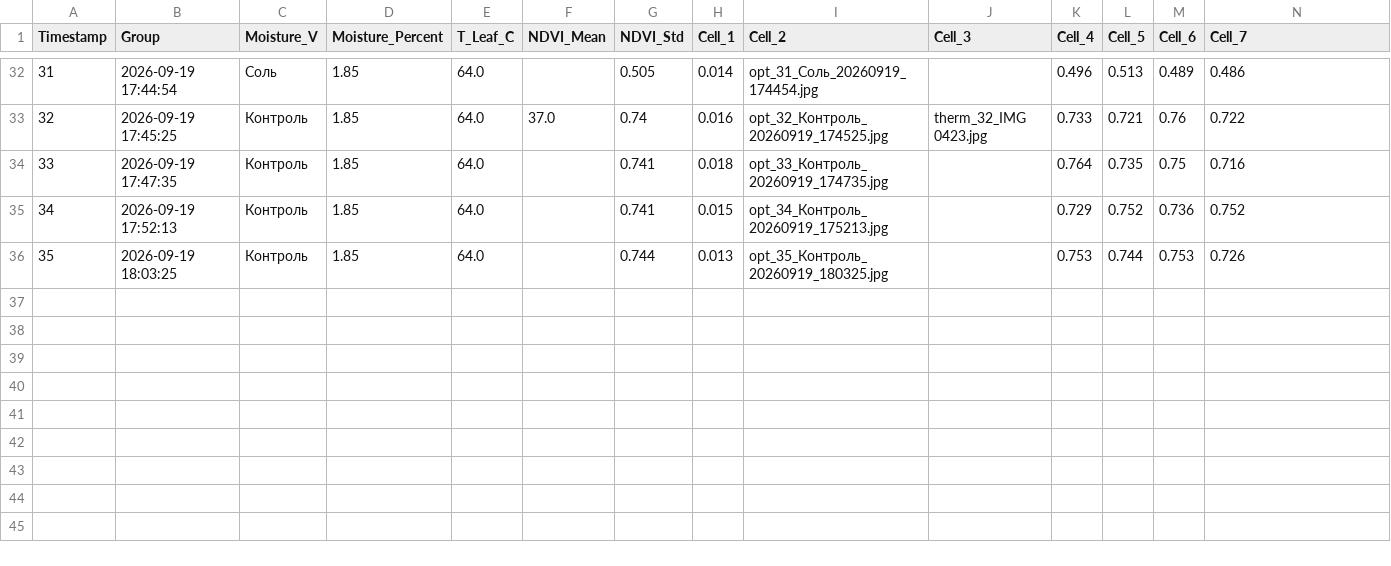
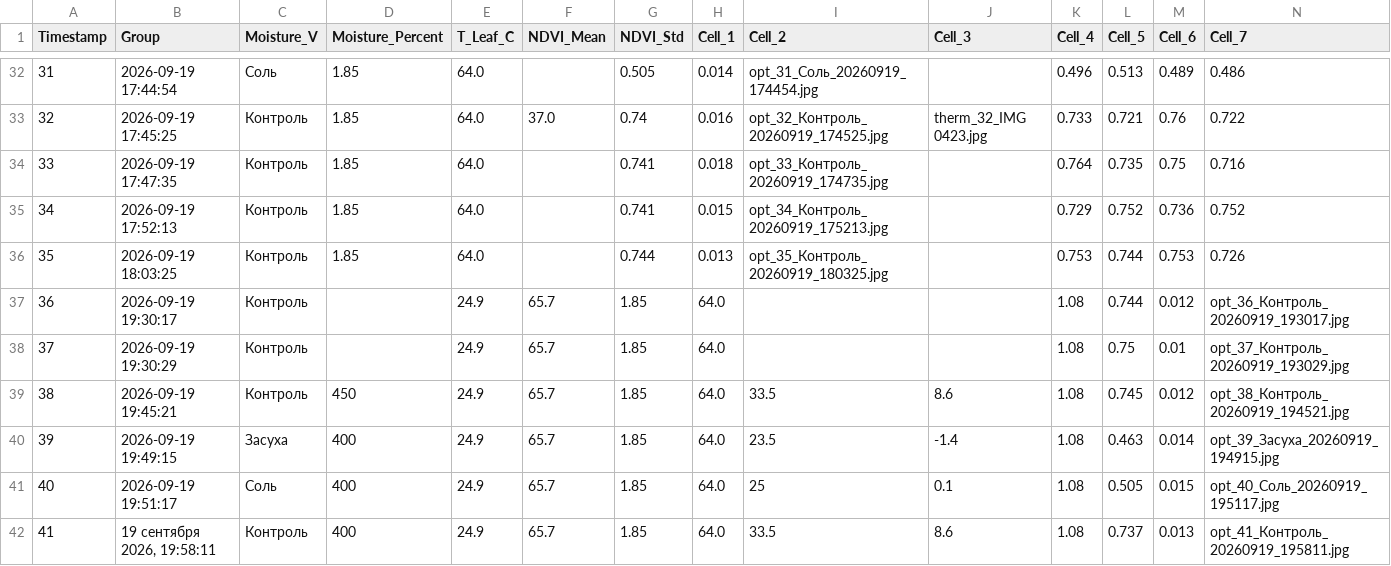
Before and after one commit to ezicvtumane/plant-stress-ndvi, a CSV file: data/measurements.csv, drawn as a sheet; only a part is shown, gaps mark what is left out; rows hold the shown columns only; the diff names each change by its address in the sheet, - before the commit and + after, or states it on an @@ line.

Commit message:
Improve measurement table layout, alignment, sticky headers and Russian date formatting

```diff
--- a/data/measurements.csv
+++ b/data/measurements.csv
+row 37: 36 | 2026-09-19 19:30:17 | Контроль |  | 24.9 | 65.7 | 1.85 | 64.0 |  |  | 1.08 | 0.744 | 0.012 | opt_36_Контроль_20260919_193017.jpg
+row 38: 37 | 2026-09-19 19:30:29 | Контроль |  | 24.9 | 65.7 | 1.85 | 64.0 |  |  | 1.08 | 0.75 | 0.01 | opt_37_Контроль_20260919_193029.jpg
+row 39: 38 | 2026-09-19 19:45:21 | Контроль | 450 | 24.9 | 65.7 | 1.85 | 64.0 | 33.5 | 8.6 | 1.08 | 0.745 | 0.012 | opt_38_Контроль_20260919_194521.jpg
+row 40: 39 | 2026-09-19 19:49:15 | Засуха | 400 | 24.9 | 65.7 | 1.85 | 64.0 | 23.5 | -1.4 | 1.08 | 0.463 | 0.014 | opt_39_Засуха_20260919_194915.jpg
+row 41: 40 | 2026-09-19 19:51:17 | Соль | 400 | 24.9 | 65.7 | 1.85 | 64.0 | 25 | 0.1 | 1.08 | 0.505 | 0.015 | opt_40_Соль_20260919_195117.jpg
+row 42: 41 | 19 сентября 2026, 19:58:11 | Контроль | 400 | 24.9 | 65.7 | 1.85 | 64.0 | 33.5 | 8.6 | 1.08 | 0.737 | 0.013 | opt_41_Контроль_20260919_195811.jpg
```
Also changed, not shown: 1 other file.
